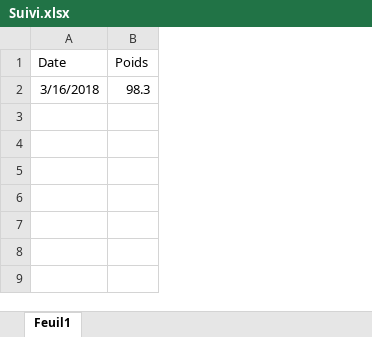
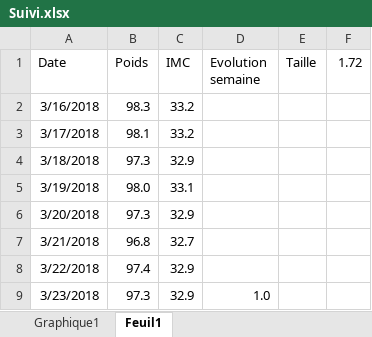
Before and after one commit to M-of-S255/contract, an Excel workbook: Suivi.xlsx, sheet Feuil1, drawn as a sheet; values as stored, in another font and other column widths than the file's, no borders; the diff names each change by its address in the sheet, - before the commit and + after, or states it on an @@ line.

```diff
--- a/Suivi.xlsx (sheet Feuil1)
+++ b/Suivi.xlsx (sheet Feuil1)
+sheet tab: Graphique1
+column C (IMC), row 2: 33.2
+column D (Evolution semaine), empty
+column E (Taille), empty
+column F (1.72), empty
+row 3: 3/17/2018 | 98.1 | 33.2
+row 4: 3/18/2018 | 97.3 | 32.9
+row 5: 3/19/2018 | 98.0 | 33.1
+row 6: 3/20/2018 | 97.3 | 32.9
+row 7: 3/21/2018 | 96.8 | 32.7
+row 8: 3/22/2018 | 97.4 | 32.9
+row 9: 3/23/2018 | 97.3 | 32.9 | 1.0
```
Also changed, not shown: charts or pictures, Check List.xlsx.
